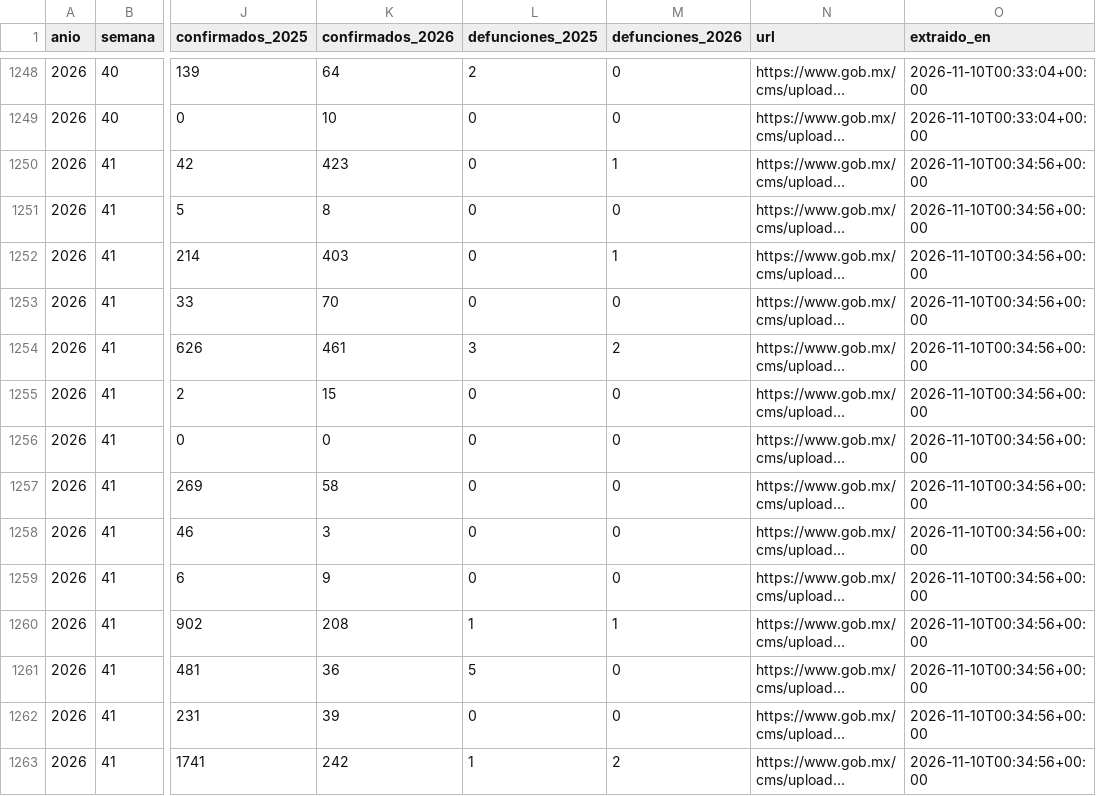
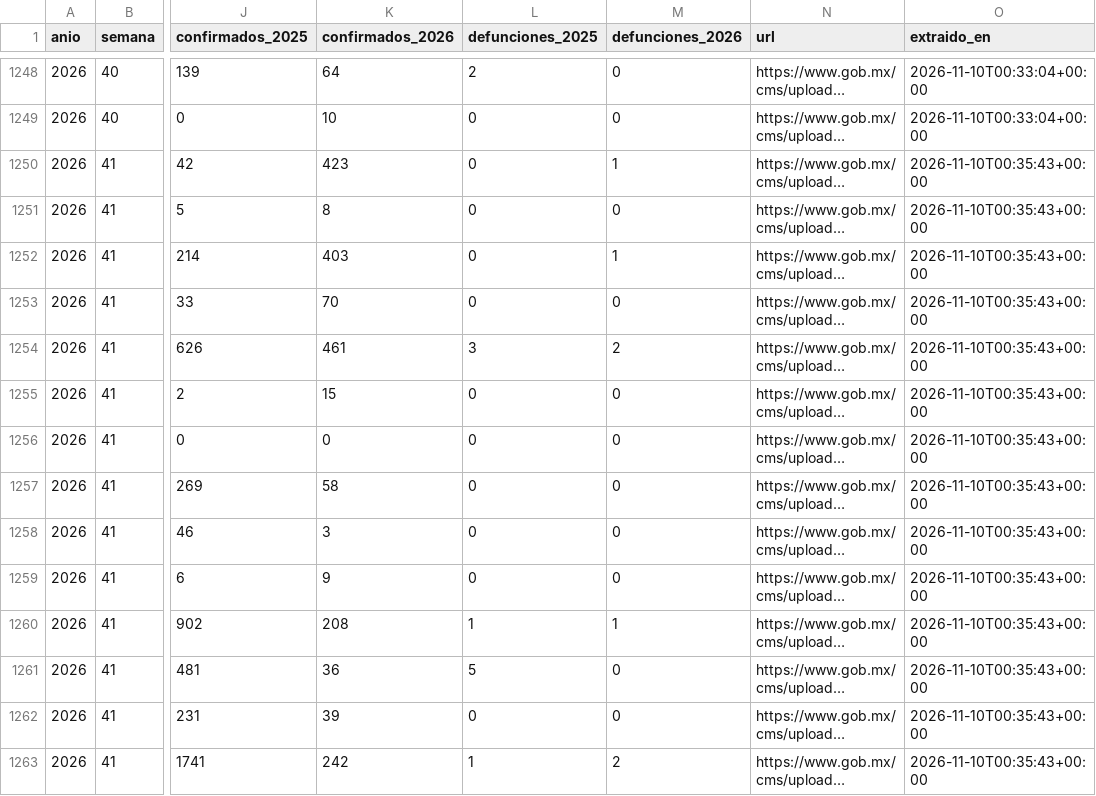
Before and after one commit to IanOlave0/ops-salud-colima, a CSV file: datos_crudos/dengue_estados_semanal.csv, drawn as a sheet; only a part is shown, gaps mark what is left out; long unchanged cells end in …; the diff covers the shown part only; the diff names each change by its address in the sheet, - before the commit and + after, or states it on an @@ line.

```diff
--- a/datos_crudos/dengue_estados_semanal.csv
+++ b/datos_crudos/dengue_estados_semanal.csv
-O1250:O1263 (extraido_en): 2026-11-10T00:34:56+00:00
+O1250:O1263 (extraido_en): 2026-11-10T00:35:43+00:00
```
Also changed, not shown: 82 edited cells elsewhere in this file, datos_crudos/clima_ciudades_semanal.csv.
